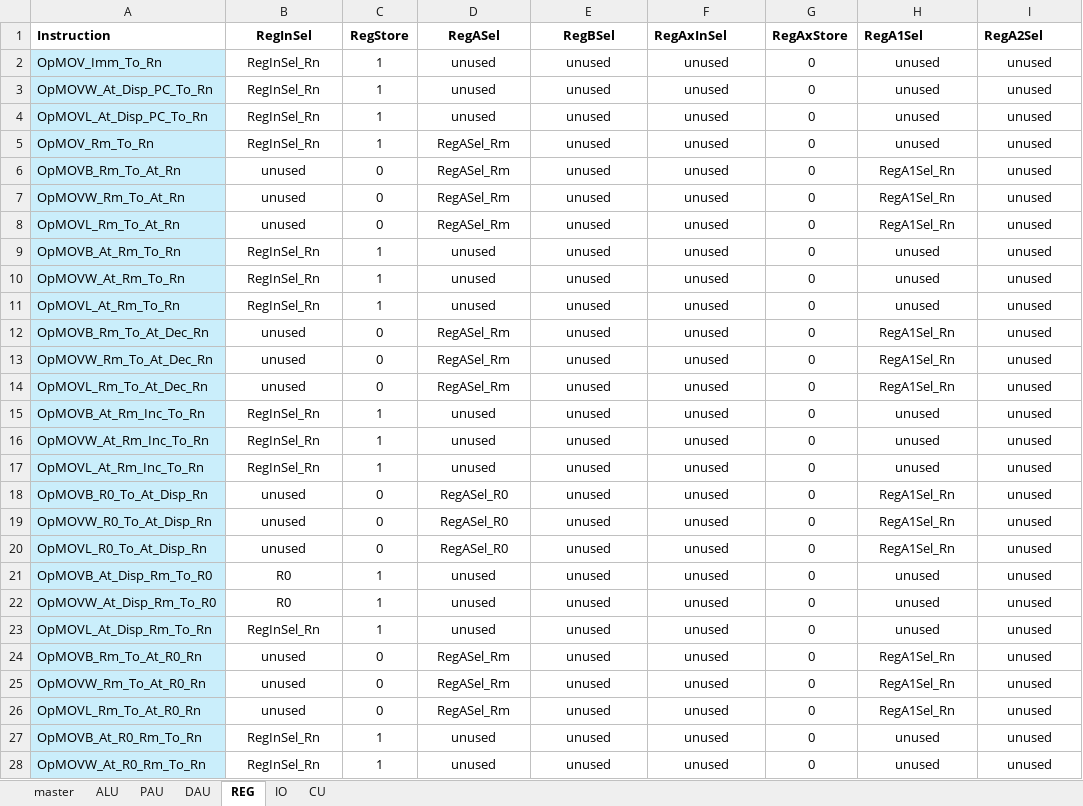
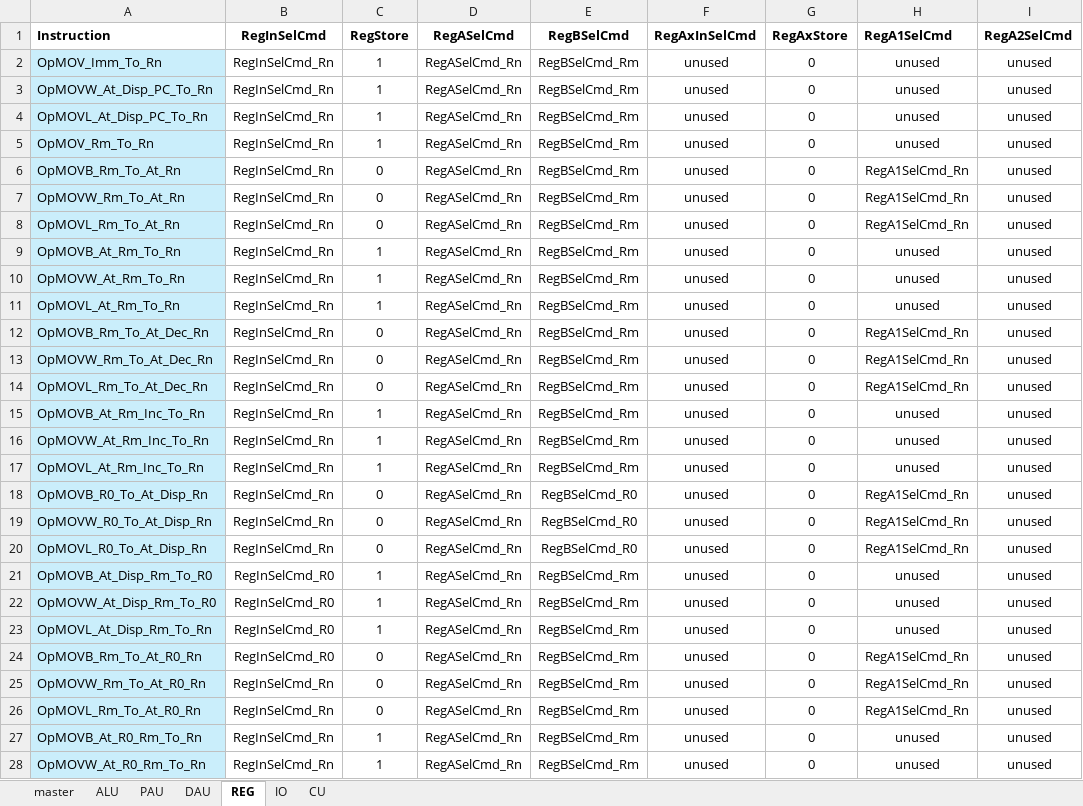
Before and after one commit to garrettknuf/EE188, an Excel workbook: HW2/autogen/CUSignals.xlsx, sheet REG, drawn as a sheet; only a part is shown; values as stored, in another font and other column widths than the file's, no borders; table styles not drawn; the diff covers the shown part only; the diff names each change by its address in the sheet, - before the commit and + after, or states it on an @@ line.

```diff
--- a/HW2/autogen/CUSignals.xlsx (sheet REG)
+++ b/HW2/autogen/CUSignals.xlsx (sheet REG)
-B1: RegInSel
+B1: RegInSelCmd
-D1: RegASel
+D1: RegASelCmd
-E1: RegBSel
+E1: RegBSelCmd
-F1: RegAxInSel
+F1: RegAxInSelCmd
-H1: RegA1Sel
+H1: RegA1SelCmd
-I1: RegA2Sel
+I1: RegA2SelCmd
-B2:B5 (RegInSelCmd): RegInSel_Rn
+B2:B5 (RegInSelCmd): RegInSelCmd_Rn
-D2:D4 (RegASelCmd): unused
+D2:D4 (RegASelCmd): RegASelCmd_Rn
-E2:E17 (RegBSelCmd): unused
+E2:E17 (RegBSelCmd): RegBSelCmd_Rm
-D5:D8 (RegASelCmd): RegASel_Rm
+D5:D8 (RegASelCmd): RegASelCmd_Rn
-B6:B8 (RegInSelCmd): unused
+B6:B8 (RegInSelCmd): RegInSelCmd_Rn
-H6:H8 (RegA1SelCmd): RegA1Sel_Rn
+H6:H8 (RegA1SelCmd): RegA1SelCmd_Rn
-B9:B11 (RegInSelCmd): RegInSel_Rn
+B9:B11 (RegInSelCmd): RegInSelCmd_Rn
-D9:D11 (RegASelCmd): unused
+D9:D11 (RegASelCmd): RegASelCmd_Rn
-B12:B14 (RegInSelCmd): unused
+B12:B14 (RegInSelCmd): RegInSelCmd_Rn
-D12:D14 (RegASelCmd): RegASel_Rm
+D12:D14 (RegASelCmd): RegASelCmd_Rn
-H12:H14 (RegA1SelCmd): RegA1Sel_Rn
+H12:H14 (RegA1SelCmd): RegA1SelCmd_Rn
-B15:B17 (RegInSelCmd): RegInSel_Rn
+B15:B17 (RegInSelCmd): RegInSelCmd_Rn
-D15:D17 (RegASelCmd): unused
+D15:D17 (RegASelCmd): RegASelCmd_Rn
-B18:B20 (RegInSelCmd): unused
+B18:B20 (RegInSelCmd): RegInSelCmd_Rn
-D18:D20 (RegASelCmd): RegASel_R0
+D18:D20 (RegASelCmd): RegASelCmd_Rn
-E18:E20 (RegBSelCmd): unused
+E18:E20 (RegBSelCmd): RegBSelCmd_R0
-H18:H20 (RegA1SelCmd): RegA1Sel_Rn
+H18:H20 (RegA1SelCmd): RegA1SelCmd_Rn
-B21:B22 (RegInSelCmd): R0
+B21:B22 (RegInSelCmd): RegInSelCmd_R0
-D21:D23 (RegASelCmd): unused
+D21:D23 (RegASelCmd): RegASelCmd_Rn
-E21:E28 (RegBSelCmd): unused
+E21:E28 (RegBSelCmd): RegBSelCmd_Rm
-B23 (RegInSelCmd): RegInSel_Rn
+B23 (RegInSelCmd): RegInSelCmd_R0
-B24 (RegInSelCmd): unused
+B24 (RegInSelCmd): RegInSelCmd_R0
-D24:D26 (RegASelCmd): RegASel_Rm
+D24:D26 (RegASelCmd): RegASelCmd_Rn
-H24:H26 (RegA1SelCmd): RegA1Sel_Rn
+H24:H26 (RegA1SelCmd): RegA1SelCmd_Rn
-B25:B26 (RegInSelCmd): unused
+B25:B26 (RegInSelCmd): RegInSelCmd_Rn
-B27:B28 (RegInSelCmd): RegInSel_Rn
+B27:B28 (RegInSelCmd): RegInSelCmd_Rn
-D27:D28 (RegASelCmd): unused
+D27:D28 (RegASelCmd): RegASelCmd_Rn
```
Also changed, not shown: 241 edited cells elsewhere in this sheet, sheet master, sheet ALU, sheet IO, 8 other files.
